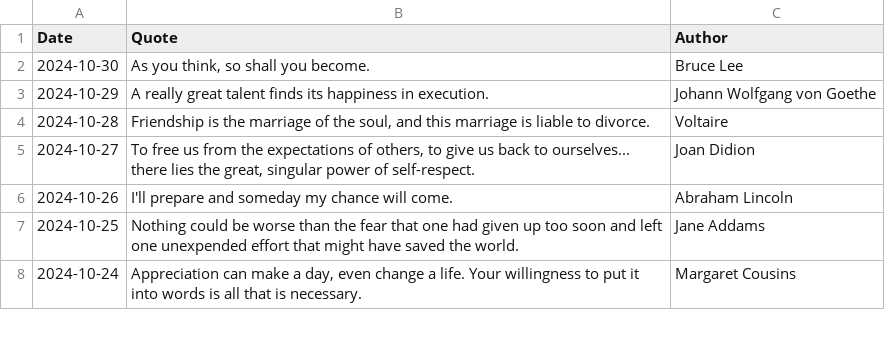
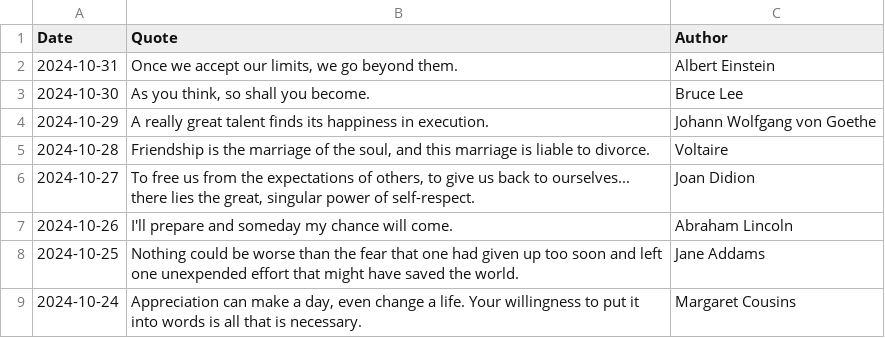
Before and after one commit to galwort/beautyisapattern, a CSV file: archive.csv, drawn as a sheet; only a part is shown.

```diff
--- a/archive.csv
+++ b/archive.csv
@@ -1,2 +1,3 @@
 Date,Quote,Author
+"2024-10-31","Once we accept our limits, we go beyond them.","Albert Einstein"
 "2024-10-30","As you think, so shall you become.","Bruce Lee"
```
Also changed, not shown: 2 other files.
